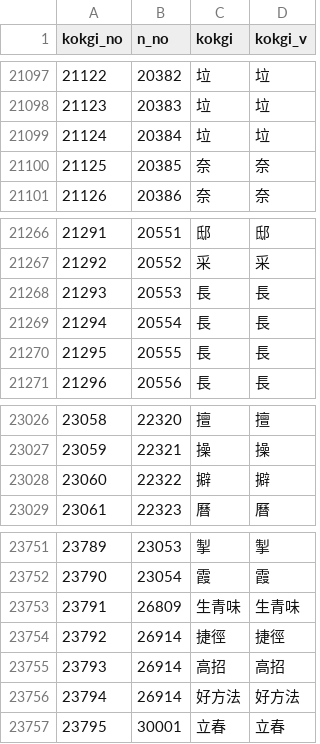
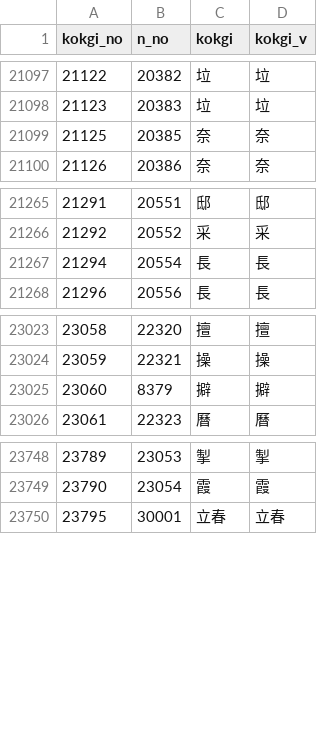
Before and after one commit to g0v/moedict-data-twblg, a CSV file: pua/對應華語.csv, drawn as a sheet; only a part is shown, gaps mark what is left out.

```diff
--- a/pua/對應華語.csv
+++ b/pua/對應華語.csv
@@ -21098,3 +21098,2 @@ kokgi_no,n_no,kokgi,kokgi_v
 21123,20383,垃,垃
-21124,20384,垃,垃
 21125,20385,奈,奈
@@ -21267,5 +21266,3 @@ kokgi_no,n_no,kokgi,kokgi_v
 21292,20552,采,采
-21293,20553,長,長
 21294,20554,長,長
-21295,20555,長,長
 21296,20556,長,長
@@ -23027,3 +23024,3 @@ kokgi_no,n_no,kokgi,kokgi_v
 23059,22321,操,操
-23060,22322,擗,擗
+23060,8379,擗,擗
 23061,22323,曆,曆
@@ -23752,6 +23749,2 @@ kokgi_no,n_no,kokgi,kokgi_v
 23790,23054,霞,霞
-23791,26809,生青味,生青味
-23792,26914,捷徑,捷徑
-23793,26914,高招,高招
-23794,26914,好方法,好方法
 23795,30001,立春,立春
```
Also changed, not shown: raw/對應華語.csv, uni/對應華語.csv.
